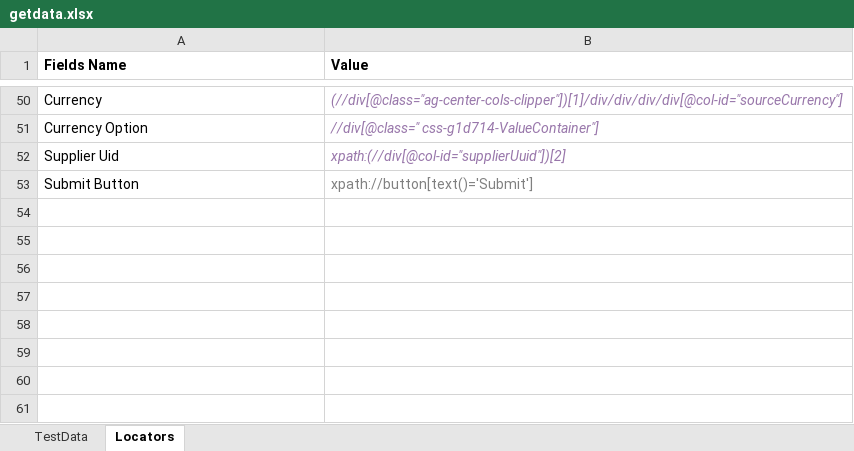
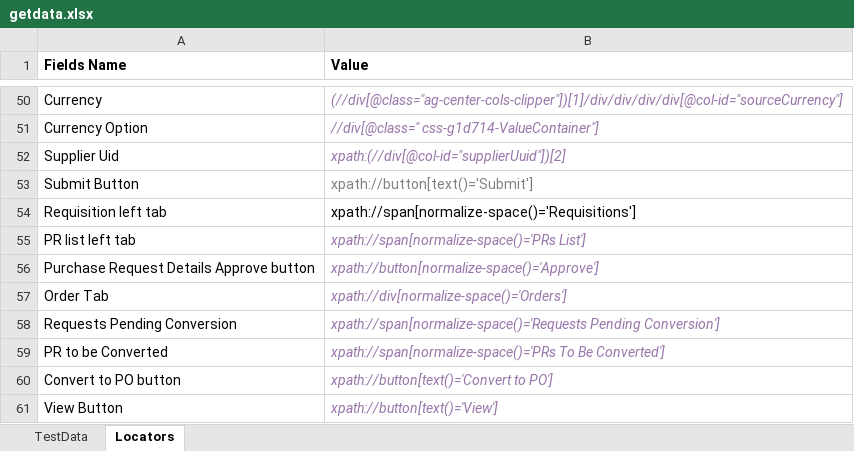
Before and after one commit to satishkumar96/POC_Doxa_RobotFrameWork, an Excel workbook: customLibrary/getdata.xlsx, sheet Locators, drawn as a sheet; only a part is shown, gaps mark what is left out; values as stored, in another font and other column widths than the file's, no borders; the diff names each change by its address in the sheet, - before the commit and + after, or states it on an @@ line.

```diff
--- a/customLibrary/getdata.xlsx (sheet Locators)
+++ b/customLibrary/getdata.xlsx (sheet Locators)
+row 54: Requisition left tab | xpath://span[normalize-space()='Requisitions']
+row 55: PR list left tab | xpath://span[normalize-space()='PRs List']
+row 56: Purchase Request Details Approve button | xpath://button[normalize-space()='Approve']
+row 57: Order Tab | xpath://div[normalize-space()='Orders']
+row 58: Requests Pending Conversion | xpath://span[normalize-space()='Requests Pending Conversion']
+row 59: PR to be Converted | xpath://span[normalize-space()='PRs To Be Converted']
+row 60: Convert to PO button | xpath://button[text()='Convert to PO']
+row 61: View Button | xpath://button[text()='View']
```
Also changed, not shown: 23 other files.
